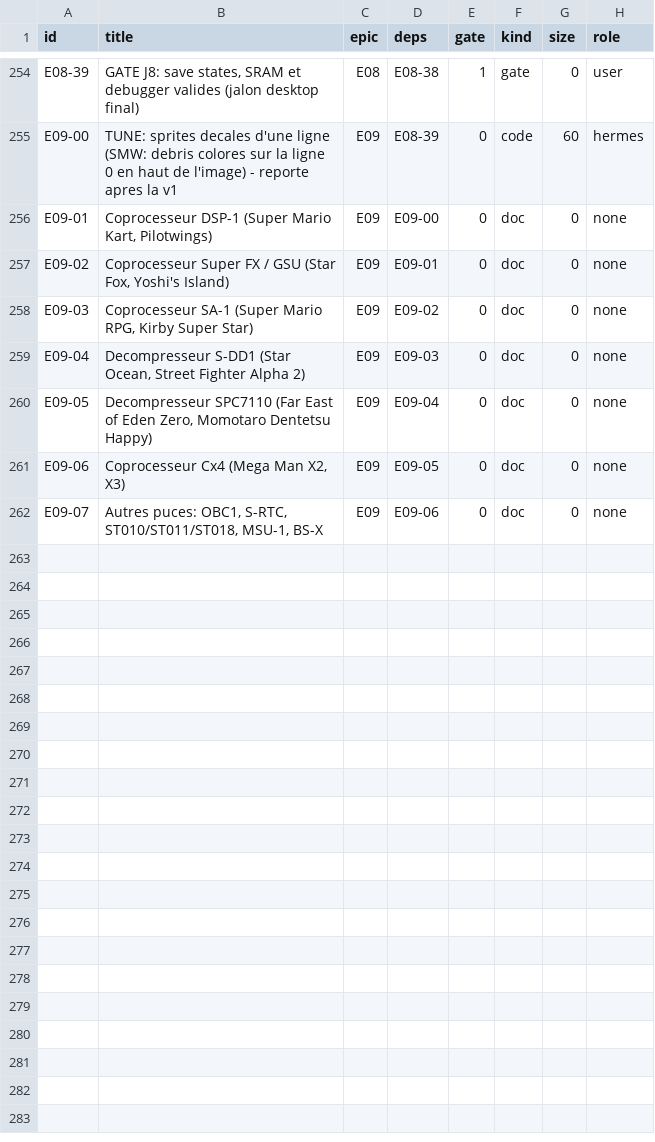
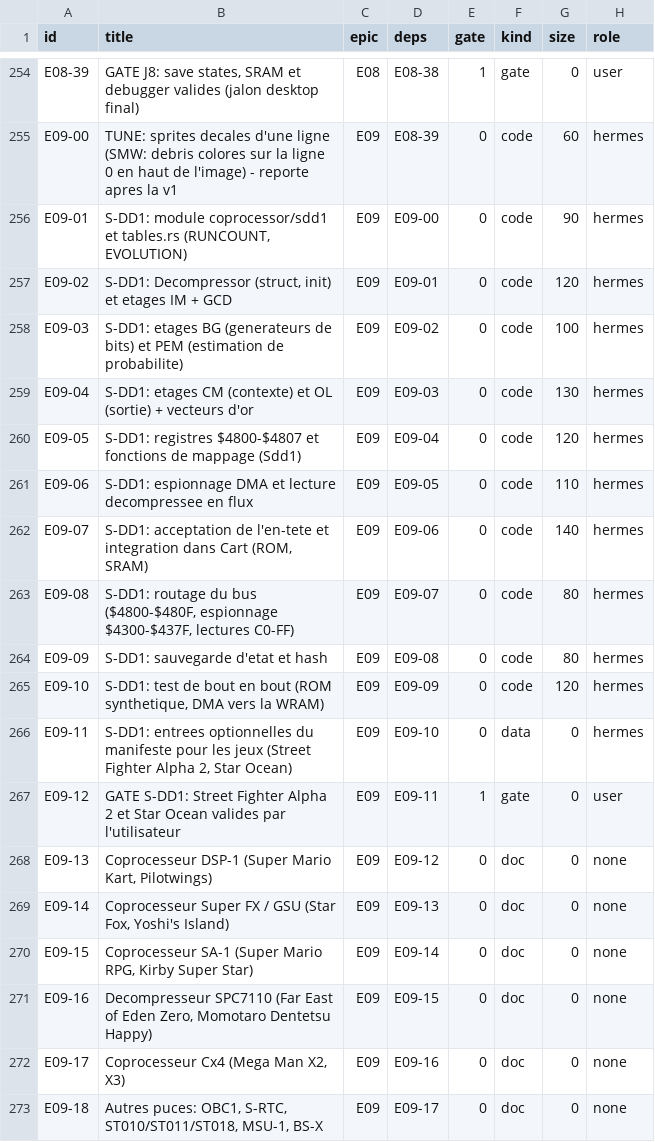
Before and after one commit to Farquaad56/Puce16_Snes, a TSV file: docs/tasks/INDEX.tsv, drawn as a sheet; only a part is shown, gaps mark what is left out.

Commit message:
Coprocesseurs: specification S-DD1 (spec 10), vecteurs d'or, taches E09-01..12; DSP-1 en E09-13 (D-023)

```diff
--- a/docs/tasks/INDEX.tsv
+++ b/docs/tasks/INDEX.tsv
@@ -255,8 +255,19 @@ E08-39	GATE J8: save states, SRAM et debugger valides (jalon desktop final)	E08
 E09-00	TUNE: sprites decales d'une ligne (SMW: debris colores sur la ligne 0 en haut de l'image) - reporte apres la v1	E09	E08-39	0	code	60	hermes
-E09-01	Coprocesseur DSP-1 (Super Mario Kart, Pilotwings)	E09	E09-00	0	doc	0	none
-E09-02	Coprocesseur Super FX / GSU (Star Fox, Yoshi's Island)	E09	E09-01	0	doc	0	none
-E09-03	Coprocesseur SA-1 (Super Mario RPG, Kirby Super Star)	E09	E09-02	0	doc	0	none
-E09-04	Decompresseur S-DD1 (Star Ocean, Street Fighter Alpha 2)	E09	E09-03	0	doc	0	none
-E09-05	Decompresseur SPC7110 (Far East of Eden Zero, Momotaro Dentetsu Happy)	E09	E09-04	0	doc	0	none
-E09-06	Coprocesseur Cx4 (Mega Man X2, X3)	E09	E09-05	0	doc	0	none
-E09-07	Autres puces: OBC1, S-RTC, ST010/ST011/ST018, MSU-1, BS-X	E09	E09-06	0	doc	0	none
+E09-01	S-DD1: module coprocessor/sdd1 et tables.rs (RUNCOUNT, EVOLUTION)	E09	E09-00	0	code	90	hermes
+E09-02	S-DD1: Decompressor (struct, init) et etages IM + GCD	E09	E09-01	0	code	120	hermes
+E09-03	S-DD1: etages BG (generateurs de bits) et PEM (estimation de probabilite)	E09	E09-02	0	code	100	hermes
+E09-04	S-DD1: etages CM (contexte) et OL (sortie) + vecteurs d'or	E09	E09-03	0	code	130	hermes
+E09-05	S-DD1: registres $4800-$4807 et fonctions de mappage (Sdd1)	E09	E09-04	0	code	120	hermes
+E09-06	S-DD1: espionnage DMA et lecture decompressee en flux	E09	E09-05	0	code	110	hermes
+E09-07	S-DD1: acceptation de l'en-tete et integration dans Cart (ROM, SRAM)	E09	E09-06	0	code	140	hermes
+E09-08	S-DD1: routage du bus ($4800-$480F, espionnage $4300-$437F, lectures C0-FF)	E09	E09-07	0	code	80	hermes
+E09-09	S-DD1: sauvegarde d'etat et hash	E09	E09-08	0	code	80	hermes
+E09-10	S-DD1: test de bout en bout (ROM synthetique, DMA vers la WRAM)	E09	E09-09	0	code	120	hermes
+E09-11	S-DD1: entrees optionnelles du manifeste pour les jeux (Street Fighter Alpha 2, Star Ocean)	E09	E09-10	0	data	0	hermes
+E09-12	GATE S-DD1: Street Fighter Alpha 2 et Star Ocean valides par l'utilisateur	E09	E09-11	1	gate	0	user
+E09-13	Coprocesseur DSP-1 (Super Mario Kart, Pilotwings)	E09	E09-12	0	doc	0	none
+E09-14	Coprocesseur Super FX / GSU (Star Fox, Yoshi's Island)	E09	E09-13	0	doc	0	none
+E09-15	Coprocesseur SA-1 (Super Mario RPG, Kirby Super Star)	E09	E09-14	0	doc	0	none
+E09-16	Decompresseur SPC7110 (Far East of Eden Zero, Momotaro Dentetsu Happy)	E09	E09-15	0	doc	0	none
+E09-17	Coprocesseur Cx4 (Mega Man X2, X3)	E09	E09-16	0	doc	0	none
+E09-18	Autres puces: OBC1, S-RTC, ST010/ST011/ST018, MSU-1, BS-X	E09	E09-17	0	doc	0	none
```
Also changed, not shown: 48 other files.
